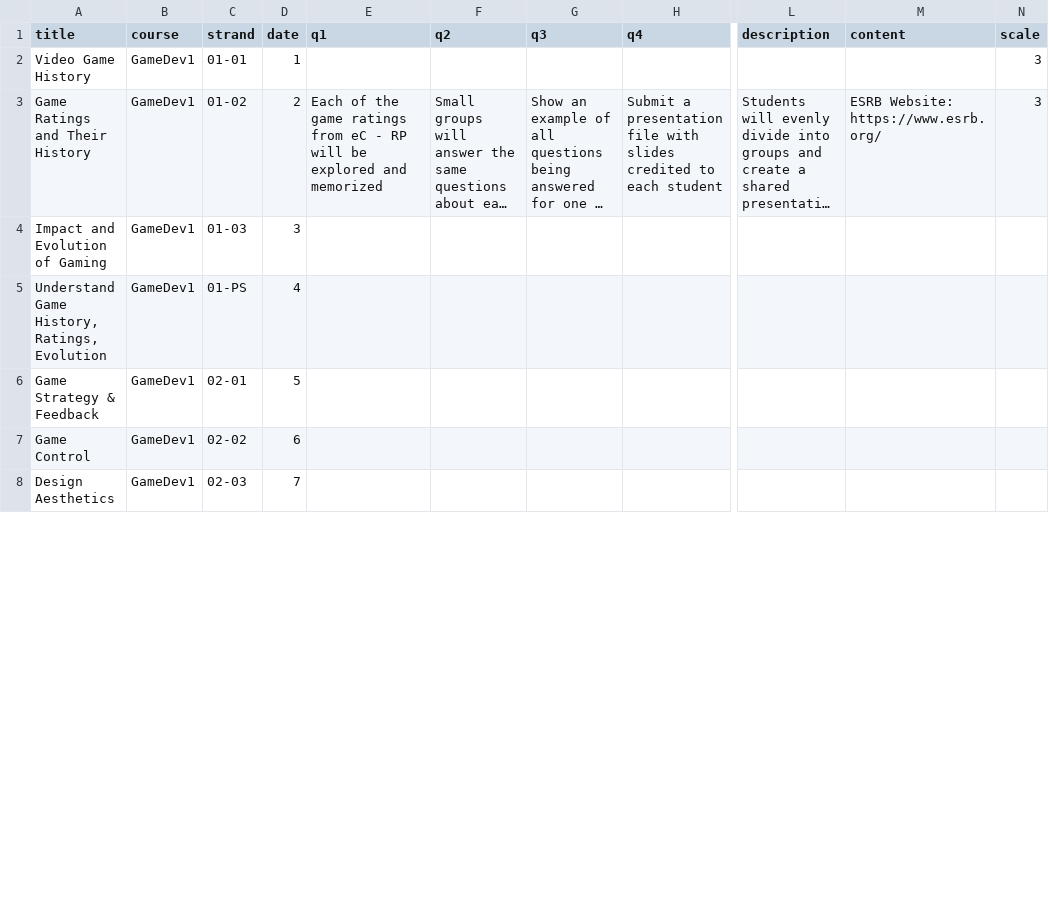
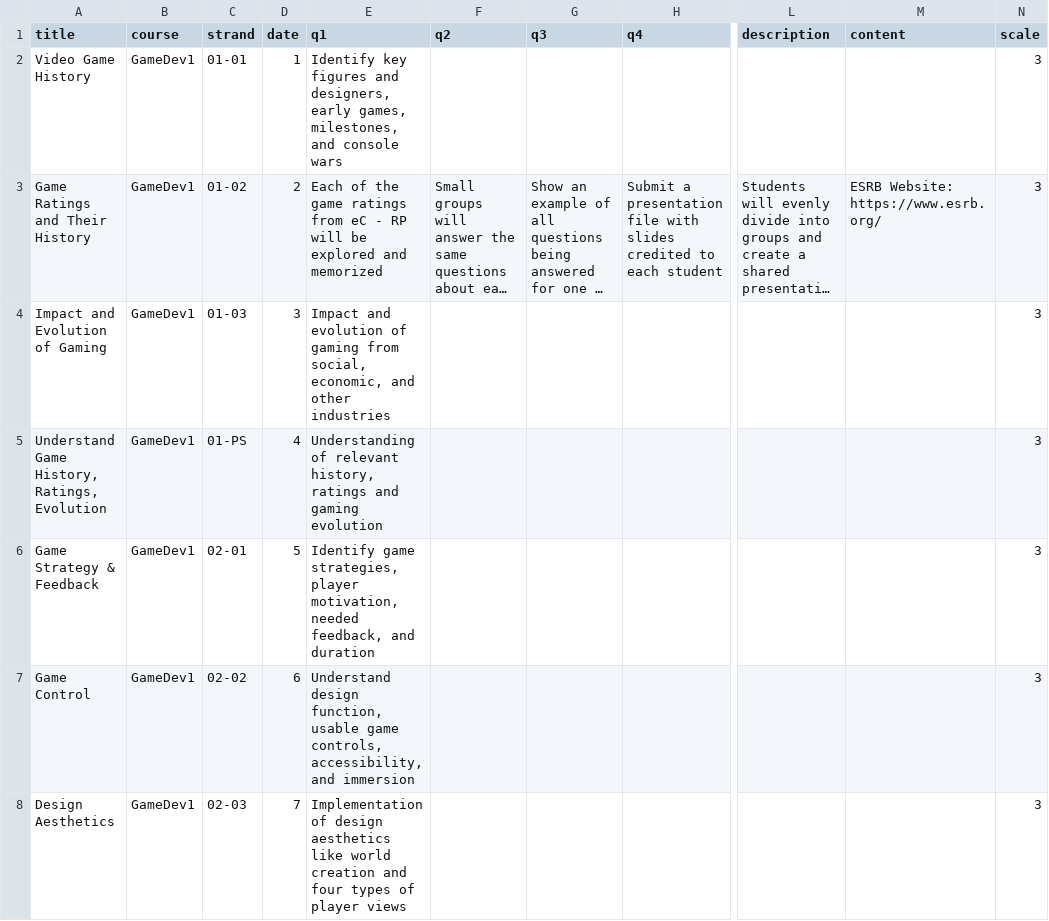
Before and after one commit to kappter/AssignmentTemplate, a CSV file: gd1/assignments.csv, drawn as a sheet; only a part is shown, gaps mark what is left out; long unchanged cells end in …; the diff covers the shown part only; the diff names each change by its address in the sheet, - before the commit and + after, or states it on an @@ line.

Commit message:
Add files via upload

```diff
--- a/gd1/assignments.csv
+++ b/gd1/assignments.csv
-E2 (q1): (empty)
+E2 (q1): Identify key figures and designers, early games, milestones, and console wars
-E4 (q1): (empty)
+E4 (q1): Impact and evolution of gaming from social, economic, and other industries
-N4:N8 (scale): (empty)
+N4:N8 (scale): 3
-E5 (q1): (empty)
+E5 (q1): Understanding of relevant history, ratings and gaming evolution
-E6 (q1): (empty)
+E6 (q1): Identify game strategies, player motivation, needed feedback, and duration
-E7 (q1): (empty)
+E7 (q1): Understand design function, usable game controls, accessibility, and immersion
-E8 (q1): (empty)
+E8 (q1): Implementation of design aesthetics like world creation and four types of player views
```
Also changed, not shown: 50 edited cells elsewhere in this file.
